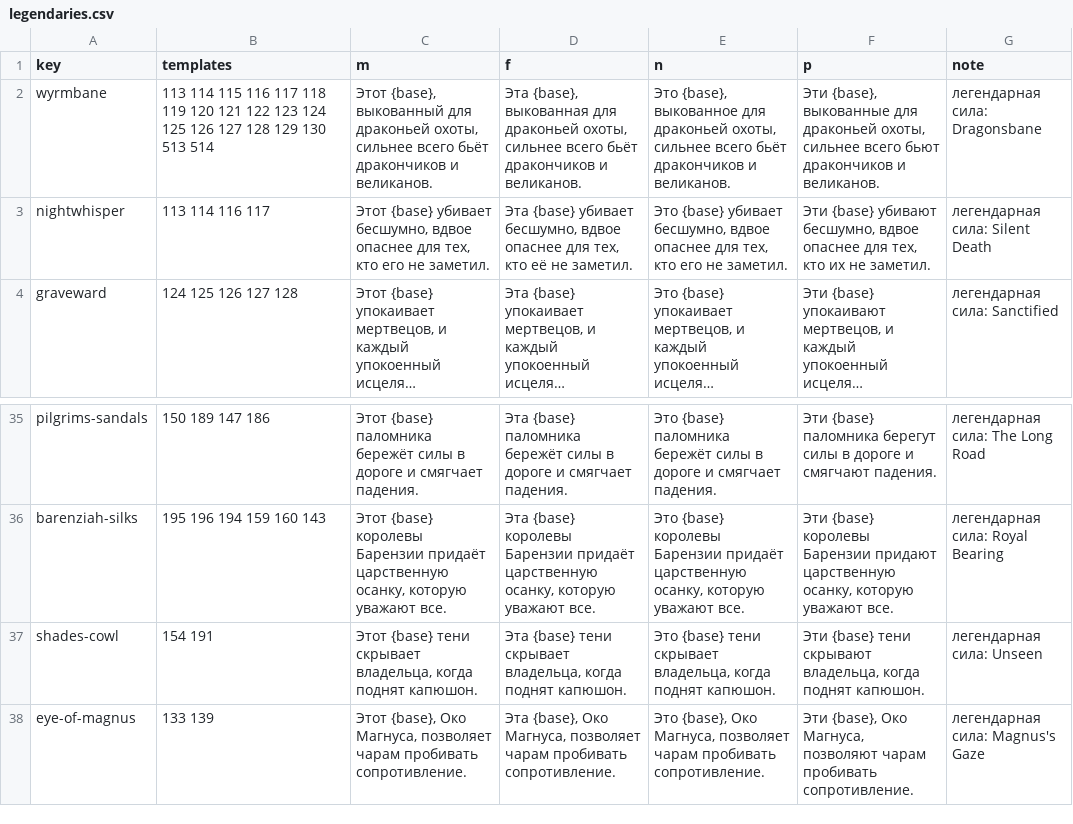
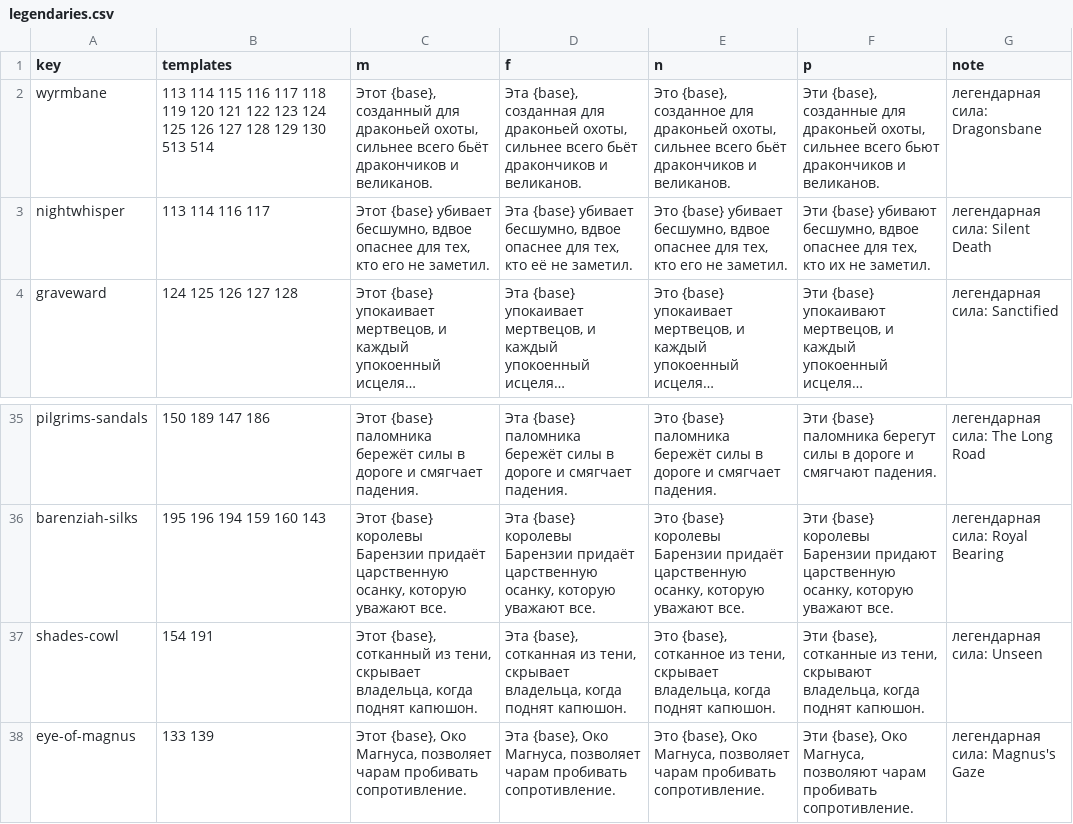
Before and after one commit to AutomaticYobaMachine/DFO-Client-Expander-RU, a CSV file: src/mod/item-text/ru/combos/legendaries.csv, drawn as a sheet; only a part is shown, gaps mark what is left out; long unchanged cells end in ….

```diff
--- a/src/mod/item-text/ru/combos/legendaries.csv
+++ b/src/mod/item-text/ru/combos/legendaries.csv
@@ -1,3 +1,3 @@
 key,templates,m,f,n,p,note
-wyrmbane,113 114 115 116 117 118 119 120 121 122 123 124 125 126 127 128 129 130 513 514,"Этот {base}, выкованный для драконьей охоты, сильнее всего бьёт дракончиков и великанов.","Эта {base}, выкованная для драконьей охоты, сильнее всего бьёт дракончиков и великанов.","Это {base}, выкованное для драконьей охоты, сильнее всего бьёт дракончиков и великанов.","Эти {base}, выкованные для драконьей охоты, сильнее всего бьют дракончиков и великанов.",легендарная сила: Dragonsbane
+wyrmbane,113 114 115 116 117 118 119 120 121 122 123 124 125 126 127 128 129 130 513 514,"Этот {base}, созданный для драконьей охоты, сильнее всего бьёт дракончиков и великанов.","Эта {base}, созданная для драконьей охоты, сильнее всего бьёт дракончиков и великанов.","Это {base}, созданное для драконьей охоты, сильнее всего бьёт дракончиков и великанов.","Эти {base}, созданные для драконьей охоты, сильнее всего бьют дракончиков и великанов.",легендарная сила: Dragonsbane
 nightwhisper,113 114 116 117,"Этот {base} убивает бесшумно, вдвое опаснее для тех, кто его не заметил.","Эта {base} убивает бесшумно, вдвое опаснее для тех, кто её не заметил.","Это {base} убивает бесшумно, вдвое опаснее для тех, кто его не заметил.","Эти {base} убивают бесшумно, вдвое опаснее для тех, кто их не заметил.",легендарная сила: Silent Death
@@ -36,3 +36,3 @@ pilgrims-sandals,150 189 147 186,Этот {base} паломника бережё
 barenziah-silks,195 196 194 159 160 143,"Этот {base} королевы Барензии придаёт царственную осанку, которую уважают все.","Эта {base} королевы Барензии придаёт царственную осанку, которую уважают все.","Это {base} королевы Барензии придаёт царственную осанку, которую уважают все.","Эти {base} королевы Барензии придают царственную осанку, которую уважают все.",легендарная сила: Royal Bearing
-shades-cowl,154 191,"Этот {base} тени скрывает владельца, когда поднят капюшон.","Эта {base} тени скрывает владельца, когда поднят капюшон.","Это {base} тени скрывает владельца, когда поднят капюшон.","Эти {base} тени скрывают владельца, когда поднят капюшон.",легендарная сила: Unseen
+shades-cowl,154 191,"Этот {base}, сотканный из тени, скрывает владельца, когда поднят капюшон.","Эта {base}, сотканная из тени, скрывает владельца, когда поднят капюшон.","Это {base}, сотканное из тени, скрывает владельца, когда поднят капюшон.","Эти {base}, сотканные из тени, скрывают владельца, когда поднят капюшон.",легендарная сила: Unseen
 eye-of-magnus,133 139,"Этот {base}, Око Магнуса, позволяет чарам пробивать сопротивление.","Эта {base}, Око Магнуса, позволяет чарам пробивать сопротивление.","Это {base}, Око Магнуса, позволяет чарам пробивать сопротивление.","Эти {base}, Око Магнуса, позволяют чарам пробивать сопротивление.",легендарная сила: Magnus's Gaze
```
Also changed, not shown: src/mod/item-text/en/bases/provisions.csv, src/mod/item-text/en/properties/hints.csv, 39 other files.
